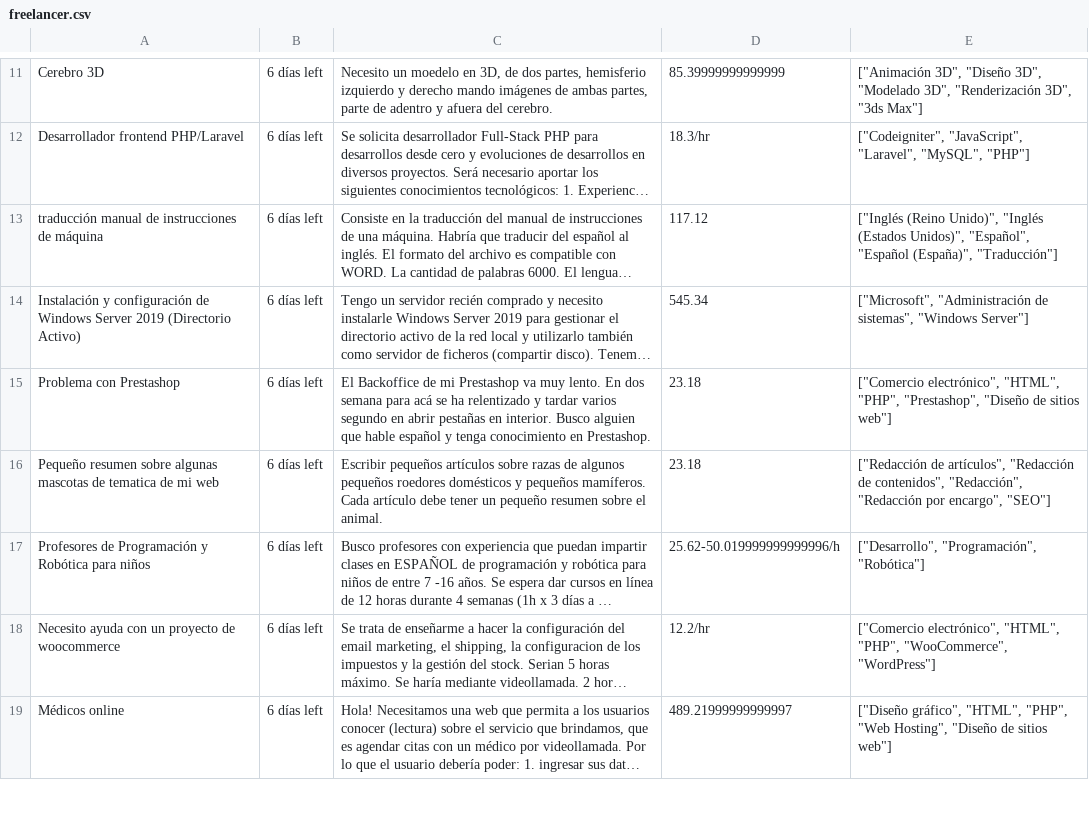
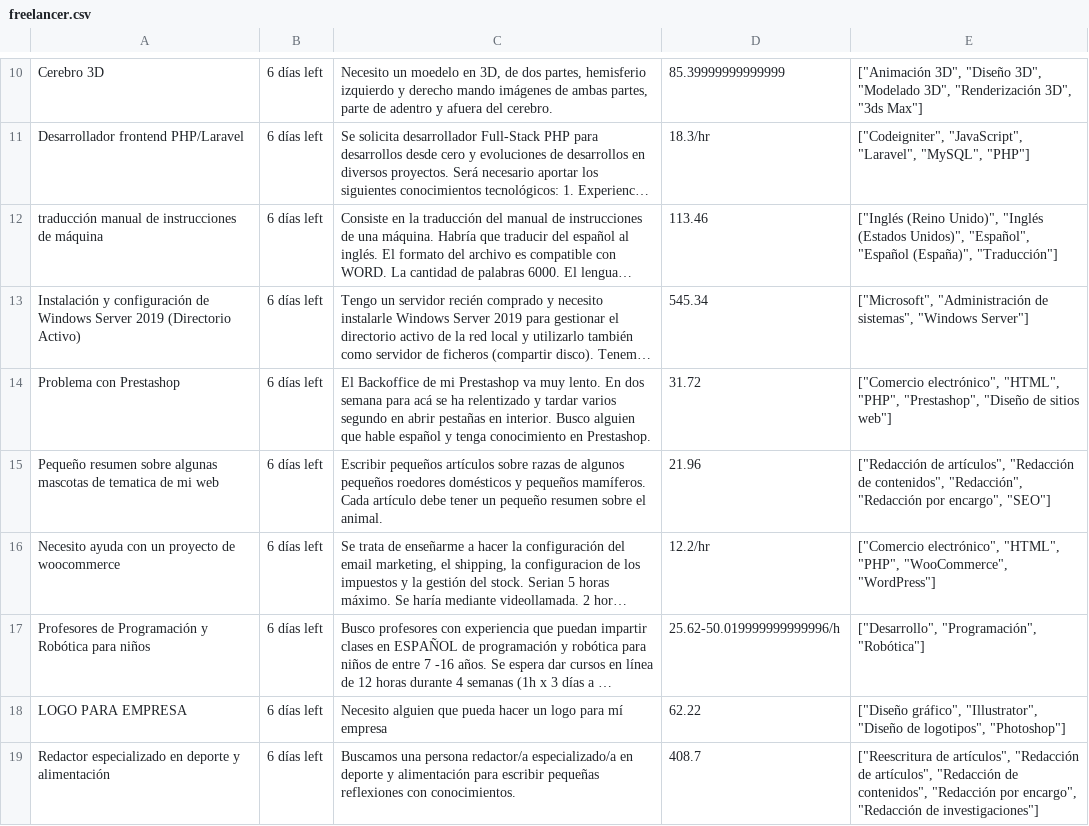
Before and after one commit to JFNebel/Ruby_R_WebCrawler, a CSV file: freelancer.csv, drawn as a sheet; only a part is shown, gaps mark what is left out; the shorter side is filled out with more unchanged rows; long unchanged cells end in …; addresses are those after the commit; the diff covers the shown part only; the diff names each change by its address in the sheet, - before the commit and + after, or states it on an @@ line.

```diff
--- a/freelancer.csv
+++ b/freelancer.csv
-D12: 117.12
+D12: 113.46
-D14: 23.18
+D14: 31.72
-D15: 23.18
+D15: 21.96
@@ row 18 moved to row 16: Necesito ayuda con un proyecto de woocom… @@
+row 18: LOGO PARA EMPRESA | 6 días left | Necesito alguien que pueda hacer un logo para mí empresa | 62.22 | ["Diseño gráfico", "Illustrator", "Diseño de logotipos", "Photoshop"]
+row 19: Redactor especializado en deporte y alimentación | 6 días left | Buscamos una persona redactor/a especializado/a en deporte y alimentación para escribir pequeñas reflexiones con conocimientos. | 408.7 | ["Reescritura de artículos", "Redacción de artículos", "Redacción de contenidos", "Redacción por encargo", "Redacción de investigaciones"]
```
Also changed, not shown: 8 added rows, 10 removed rows, 13 moved rows and 1 edited cell elsewhere in this file, 2 other files.
